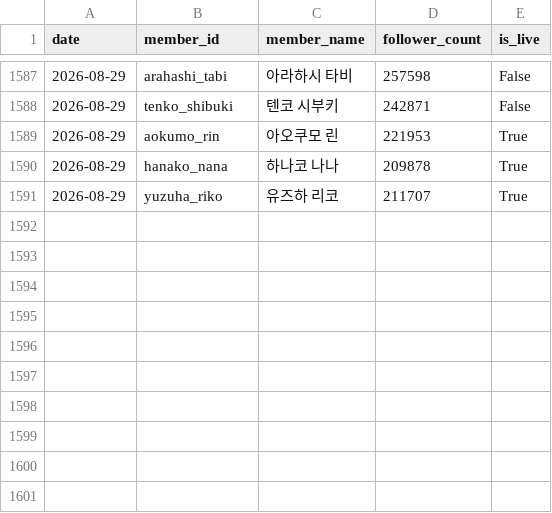
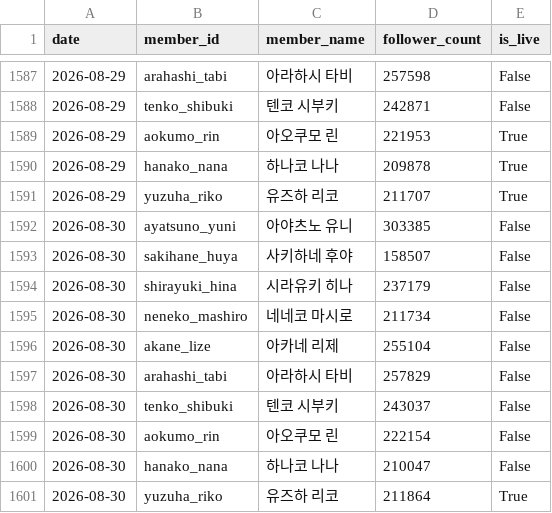
Before and after one commit to coding-jhj/Stelive_data, a CSV file: data/followers.csv, drawn as a sheet; only a part is shown, gaps mark what is left out.

```diff
--- a/data/followers.csv
+++ b/data/followers.csv
@@ -1591 +1591,11 @@
 2026-08-29,yuzuha_riko,유즈하 리코,211707,True
+2026-08-30,ayatsuno_yuni,아야츠노 유니,303385,False
+2026-08-30,sakihane_huya,사키하네 후야,158507,False
+2026-08-30,shirayuki_hina,시라유키 히나,237179,False
+2026-08-30,neneko_mashiro,네네코 마시로,211734,False
+2026-08-30,akane_lize,아카네 리제,255104,False
+2026-08-30,arahashi_tabi,아라하시 타비,257829,False
+2026-08-30,tenko_shibuki,텐코 시부키,243037,False
+2026-08-30,aokumo_rin,아오쿠모 린,222154,False
+2026-08-30,hanako_nana,하나코 나나,210047,False
+2026-08-30,yuzuha_riko,유즈하 리코,211864,True
```
Also changed, not shown: data/collabs.csv, data/streams.csv, 3 other files.
